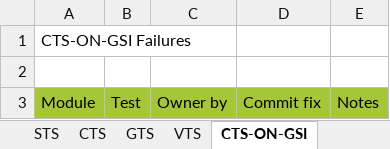
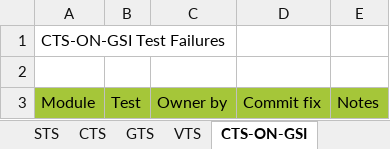
Before and after one commit to xdh2580/AutoWork, an Excel workbook: DL_xTS_Test_Report.xlsx, sheet CTS-ON-GSI, drawn as a sheet; values as stored, in another font and other column widths than the file's, no borders; the diff names each change by its address in the sheet, - before the commit and + after, or states it on an @@ line.

```diff
--- a/DL_xTS_Test_Report.xlsx (sheet CTS-ON-GSI)
+++ b/DL_xTS_Test_Report.xlsx (sheet CTS-ON-GSI)
-A1: CTS-ON-GSI Failures
+A1: CTS-ON-GSI Test Failures
```
Also changed, not shown: sheet GTS, sheet CTS_VERIFIER, 2 other files.
